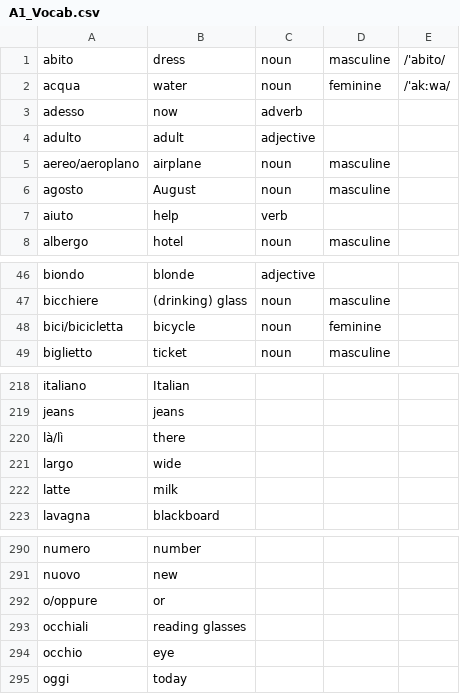
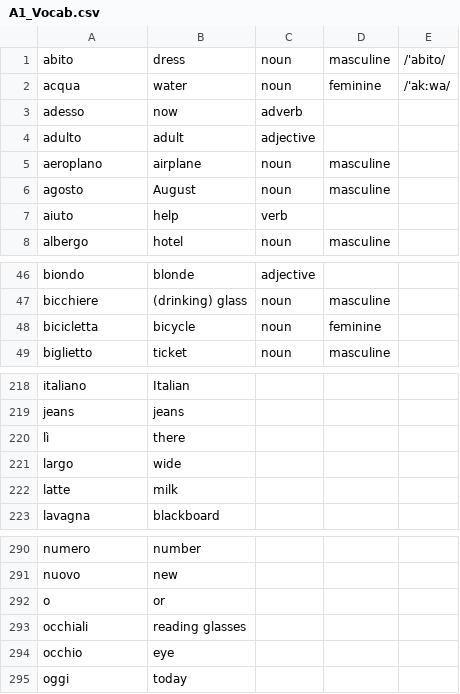
Before and after one commit to TheBeardedBerry/VocabScraperFlashcardGen, a CSV file: A1_Vocab.csv, drawn as a sheet; only a part is shown, gaps mark what is left out.

```diff
--- a/A1_Vocab.csv
+++ b/A1_Vocab.csv
@@ -4,3 +4,3 @@ adesso           ,now,adverb,,
 adulto           ,adult,adjective,,
-aereo/aeroplano  ,airplane,noun,masculine,
+aeroplano,airplane,noun,masculine,
 agosto           ,August,noun,masculine,
@@ -47,3 +47,3 @@ biondo           ,blonde,adjective,,
 bicchiere        ,(drinking) glass,noun,masculine,
-bici/bicicletta  ,bicycle,noun,feminine,
+bicicletta  ,bicycle,noun,feminine,
 biglietto        ,ticket,noun,masculine,
@@ -219,3 +219,3 @@ italiano         ,Italian,,,
 jeans            ,jeans,,,
-là/lì            ,there,,,
+lì            ,there,,,
 largo            ,wide,,,
@@ -291,3 +291,3 @@ numero           ,number,,,
 nuovo            ,new,,,
-o/oppure         ,or,,,
+o         ,or,,,
 occhiali         ,reading glasses,,,
```
Also changed, not shown: 12 other files.
